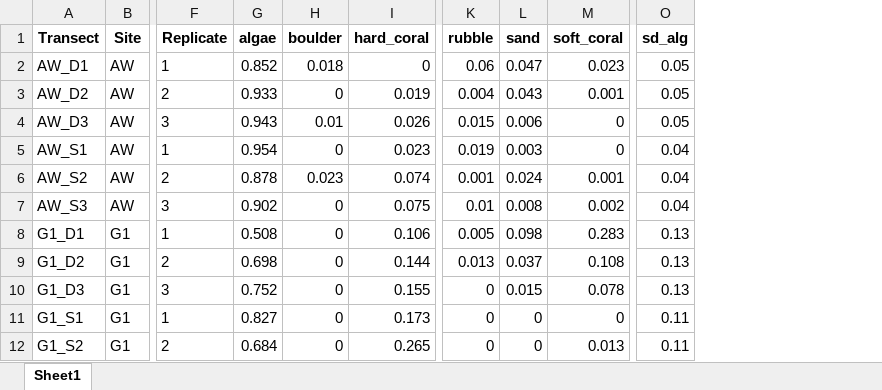
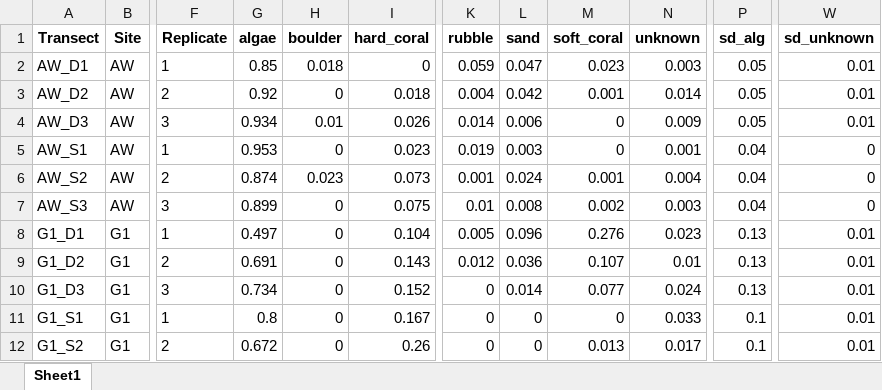
Before and after one commit to CCampanini/Campanini_Gosser_et_al-Effective_combination_reef_monitoring_Okinawa_metabarcoding, an Excel workbook: Multi-taxa_data/PLITs/2-Relative_cover_category/rel_cov_input.xlsx, sheet Sheet1, drawn as a sheet; only a part is shown, gaps mark what is left out; values as stored, in another font and other column widths than the file's, no borders; addresses are those after the commit; the diff covers the shown part only; the diff names each change by its address in the sheet, - before the commit and + after, or states it on an @@ line.

```diff
--- a/Multi-taxa_data/PLITs/2-Relative_cover_category/rel_cov_input.xlsx (sheet Sheet1)
+++ b/Multi-taxa_data/PLITs/2-Relative_cover_category/rel_cov_input.xlsx (sheet Sheet1)
+column N (unknown), rows 2-12: 0.003 | 0.014 | 0.009 | 0.001 | 0.004 | 0.003 | 0.023 | 0.01 | 0.024 | 0.033 | 0.017
+column W (sd_unknown), rows 2-12: 0.01 | 0.01 | 0.01 | 0 | 0 | 0 | 0.01 | 0.01 | 0.01 | 0.01 | 0.01
-G2 (algae): 0.852
+G2 (algae): 0.85
-K2 (rubble): 0.06
+K2 (rubble): 0.059
-G3 (algae): 0.933
+G3 (algae): 0.92
-I3 (hard_coral): 0.019
+I3 (hard_coral): 0.018
-L3 (sand): 0.043
+L3 (sand): 0.042
-G4 (algae): 0.943
+G4 (algae): 0.934
-K4 (rubble): 0.015
+K4 (rubble): 0.014
-G5 (algae): 0.954
+G5 (algae): 0.953
-G6 (algae): 0.878
+G6 (algae): 0.874
-I6 (hard_coral): 0.074
+I6 (hard_coral): 0.073
-G7 (algae): 0.902
+G7 (algae): 0.899
-G8 (algae): 0.508
+G8 (algae): 0.497
-I8 (hard_coral): 0.106
+I8 (hard_coral): 0.104
-L8 (sand): 0.098
+L8 (sand): 0.096
-M8 (soft_coral): 0.283
+M8 (soft_coral): 0.276
-G9 (algae): 0.698
+G9 (algae): 0.691
-I9 (hard_coral): 0.144
+I9 (hard_coral): 0.143
-K9 (rubble): 0.013
+K9 (rubble): 0.012
-L9 (sand): 0.037
+L9 (sand): 0.036
-M9 (soft_coral): 0.108
+M9 (soft_coral): 0.107
-G10 (algae): 0.752
+G10 (algae): 0.734
-I10 (hard_coral): 0.155
+I10 (hard_coral): 0.152
-L10 (sand): 0.015
+L10 (sand): 0.014
-M10 (soft_coral): 0.078
+M10 (soft_coral): 0.077
-G11 (algae): 0.827
+G11 (algae): 0.8
-I11 (hard_coral): 0.173
+I11 (hard_coral): 0.167
-P11:P12 (sd_alg): 0.11
+P11:P12 (sd_alg): 0.1
-G12 (algae): 0.684
+G12 (algae): 0.672
-I12 (hard_coral): 0.265
+I12 (hard_coral): 0.26
```
Also changed, not shown: 202 edited cells elsewhere in this sheet, Multi-taxa_data/PLITs/2-Relative_cover_category/plits_ext_df.xlsx, 1 other file.
